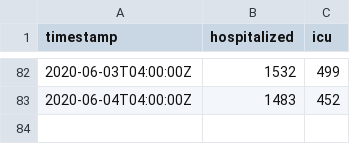
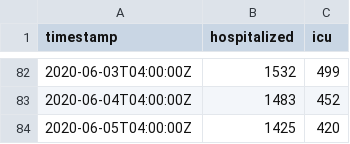
Before and after one commit to thecityny/covid-19-nyc-data, a CSV file: hospitalized.csv, drawn as a sheet; only a part is shown, gaps mark what is left out; the diff names each change by its address in the sheet, - before the commit and + after, or states it on an @@ line.

Commit message:
Hospitalized 6/5 data

```diff
--- a/hospitalized.csv
+++ b/hospitalized.csv
+row 84: 2020-06-05T04:00:00Z | 1425 | 420
```
